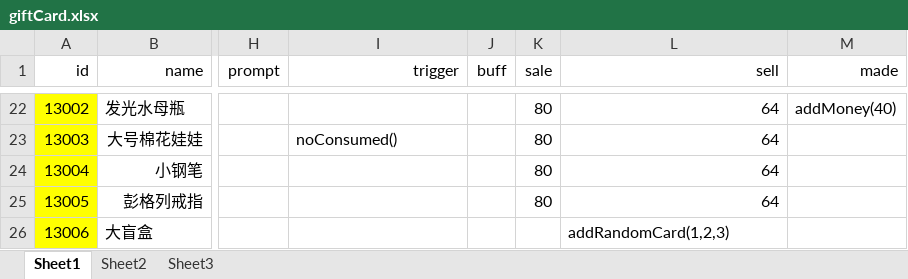
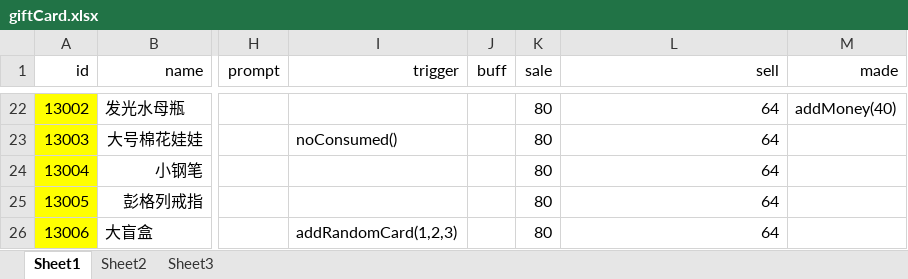
Before and after one commit to Tasrovy/projectG, an Excel workbook: giftCard.xlsx, sheet Sheet1, drawn as a sheet; only a part is shown, gaps mark what is left out; values as stored, in another font and other column widths than the file's, no borders; the diff names each change by its address in the sheet, - before the commit and + after, or states it on an @@ line.

```diff
--- a/giftCard.xlsx (sheet Sheet1)
+++ b/giftCard.xlsx (sheet Sheet1)
-I26 (trigger): (empty)
+I26 (trigger): addRandomCard(1,2,3)
-K26 (sale): (empty)
+K26 (sale): 80
-L26 (sell): addRandomCard(1,2,3)
+L26 (sell): 64
-L26 alignment: left
+L26 alignment: right
```
Also changed, not shown: 25 other files.
